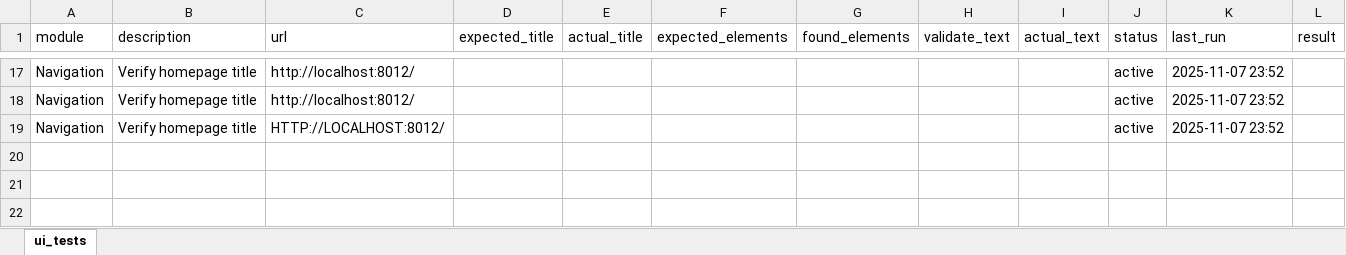
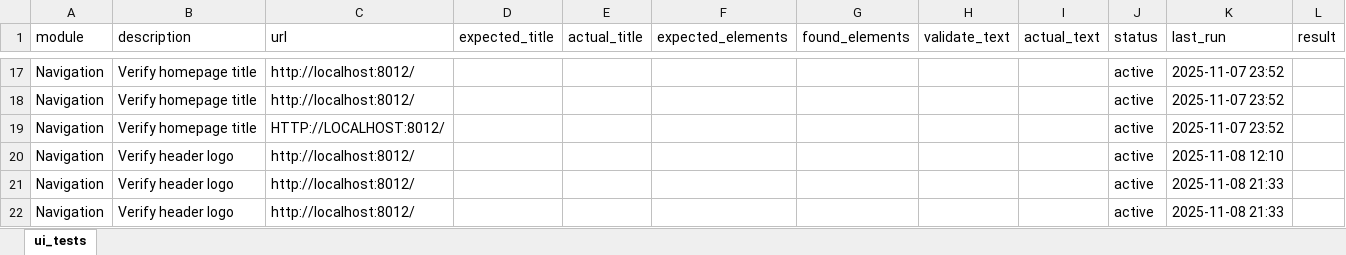
Before and after one commit to SDET-AI-Labs/ui-chat-app, an Excel workbook: data/ui_tests.xlsx, sheet ui_tests, drawn as a sheet; only a part is shown, gaps mark what is left out; values as stored, in another font and other column widths than the file's, no borders; the diff names each change by its address in the sheet, - before the commit and + after, or states it on an @@ line.

```diff
--- a/data/ui_tests.xlsx (sheet ui_tests)
+++ b/data/ui_tests.xlsx (sheet ui_tests)
+row 20: Navigation | Verify header logo | http://localhost:8012/ |  |  |  |  |  |  | active | 2025-11-08 12:10
+row 21: Navigation | Verify header logo | http://localhost:8012/ |  |  |  |  |  |  | active | 2025-11-08 21:33
+row 22: Navigation | Verify header logo | http://localhost:8012/ |  |  |  |  |  |  | active | 2025-11-08 21:33
```
Also changed, not shown: 4 other files.
